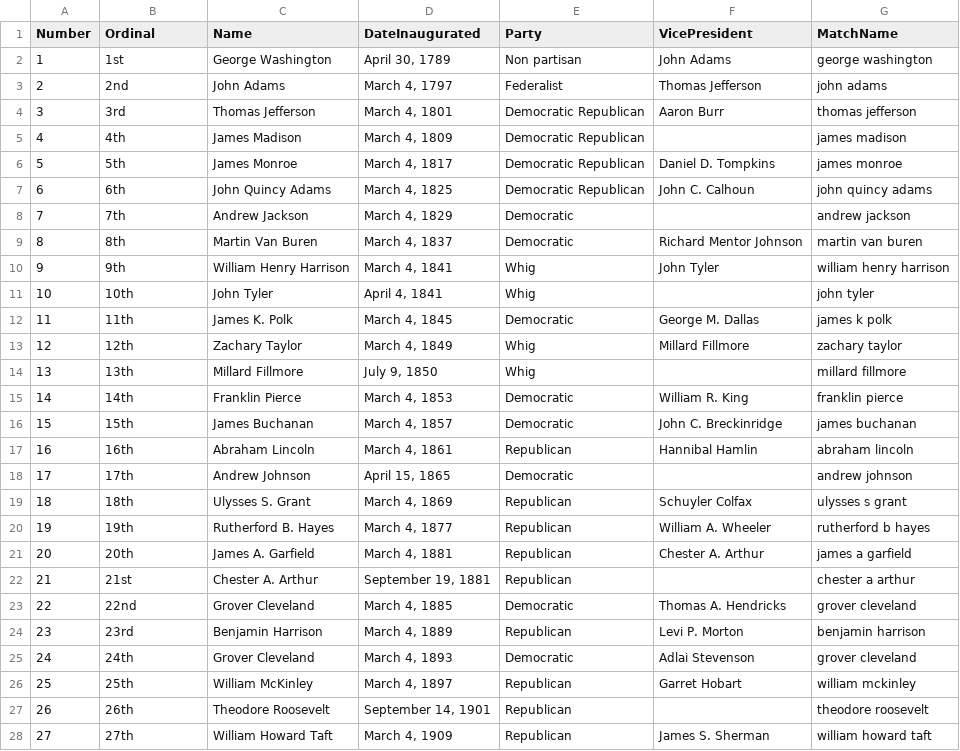
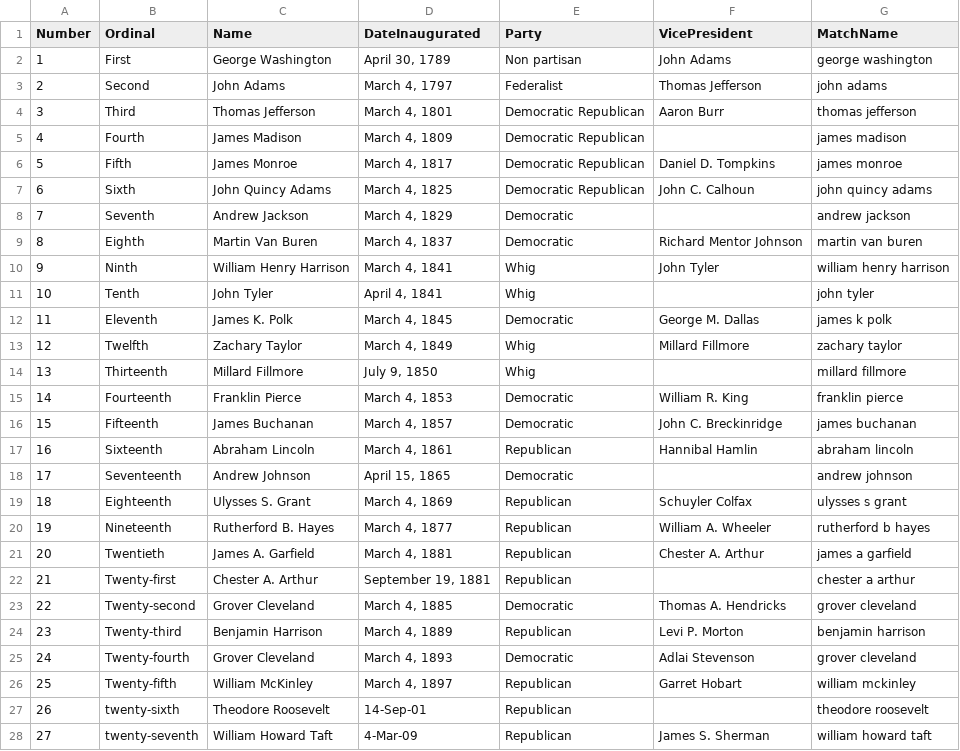
Before and after one commit to 13thsymphony/Toys, a CSV file: AlexaPresidentInfo/UsPresidents.csv, drawn as a sheet; only a part is shown; the diff covers the shown part only.

```diff
--- a/AlexaPresidentInfo/UsPresidents.csv
+++ b/AlexaPresidentInfo/UsPresidents.csv
@@ -1,28 +1,28 @@
 Number,Ordinal,Name,DateInaugurated,Party,VicePresident,MatchName
-1,1st,George Washington,"April 30, 1789",Non partisan,John Adams,george washington
-2,2nd,John Adams,"March 4, 1797",Federalist,Thomas Jefferson,john adams
-3,3rd,Thomas Jefferson,"March 4, 1801",Democratic Republican,Aaron Burr,thomas jefferson
-4,4th,James Madison,"March 4, 1809",Democratic Republican,,james madison
-5,5th,James Monroe,"March 4, 1817",Democratic Republican,Daniel D. Tompkins,james monroe
-6,6th,John Quincy Adams,"March 4, 1825",Democratic Republican,John C. Calhoun,john quincy adams
-7,7th,Andrew Jackson,"March 4, 1829",Democratic,,andrew jackson
-8,8th,Martin Van Buren,"March 4, 1837",Democratic,Richard Mentor Johnson,martin van buren
-9,9th,William Henry Harrison,"March 4, 1841",Whig,John Tyler,william henry harrison
-10,10th,John Tyler,"April 4, 1841",Whig,,john tyler
-11,11th,James K. Polk,"March 4, 1845",Democratic,George M. Dallas,james k polk
-12,12th,Zachary Taylor,"March 4, 1849",Whig,Millard Fillmore,zachary taylor
-13,13th,Millard Fillmore,"July 9, 1850",Whig,,millard fillmore
-14,14th,Franklin Pierce,"March 4, 1853",Democratic,William R. King,franklin pierce
-15,15th,James Buchanan,"March 4, 1857",Democratic,John C. Breckinridge,james buchanan
-16,16th,Abraham Lincoln,"March 4, 1861",Republican,Hannibal Hamlin,abraham lincoln
-17,17th,Andrew Johnson,"April 15, 1865",Democratic,,andrew johnson
-18,18th,Ulysses S. Grant,"March 4, 1869",Republican,Schuyler Colfax,ulysses s grant
-19,19th,Rutherford B. Hayes,"March 4, 1877",Republican,William A. Wheeler,rutherford b hayes
-20,20th,James A. Garfield,"March 4, 1881",Republican,Chester A. Arthur,james a garfield
-21,21st,Chester A. Arthur,"September 19, 1881",Republican,,chester a arthur
-22,22nd,Grover Cleveland,"March 4, 1885",Democratic,Thomas A. Hendricks,grover cleveland
-23,23rd,Benjamin Harrison,"March 4, 1889",Republican,Levi P. Morton,benjamin harrison
-24,24th,Grover Cleveland,"March 4, 1893",Democratic,Adlai Stevenson,grover cleveland
-25,25th,William McKinley,"March 4, 1897",Republican,Garret Hobart,william mckinley
-26,26th,Theodore Roosevelt,"September 14, 1901",Republican,,theodore roosevelt
-27,27th,William Howard Taft,"March 4, 1909",Republican,James S. Sherman,william howard taft
+1,First,George Washington,"April 30, 1789",Non partisan,John Adams,george washington
+2,Second,John Adams,"March 4, 1797",Federalist,Thomas Jefferson,john adams
+3,Third,Thomas Jefferson,"March 4, 1801",Democratic Republican,Aaron Burr,thomas jefferson
+4,Fourth,James Madison,"March 4, 1809",Democratic Republican,,james madison
+5,Fifth,James Monroe,"March 4, 1817",Democratic Republican,Daniel D. Tompkins,james monroe
+6,Sixth,John Quincy Adams,"March 4, 1825",Democratic Republican,John C. Calhoun,john quincy adams
+7,Seventh,Andrew Jackson,"March 4, 1829",Democratic,,andrew jackson
+8,Eighth,Martin Van Buren,"March 4, 1837",Democratic,Richard Mentor Johnson,martin van buren
+9,Ninth,William Henry Harrison,"March 4, 1841",Whig,John Tyler,william henry harrison
+10,Tenth,John Tyler,"April 4, 1841",Whig,,john tyler
+11,Eleventh,James K. Polk,"March 4, 1845",Democratic,George M. Dallas,james k polk
+12,Twelfth,Zachary Taylor,"March 4, 1849",Whig,Millard Fillmore,zachary taylor
+13,Thirteenth,Millard Fillmore,"July 9, 1850",Whig,,millard fillmore
+14,Fourteenth,Franklin Pierce,"March 4, 1853",Democratic,William R. King,franklin pierce
+15,Fifteenth,James Buchanan,"March 4, 1857",Democratic,John C. Breckinridge,james buchanan
+16,Sixteenth,Abraham Lincoln,"March 4, 1861",Republican,Hannibal Hamlin,abraham lincoln
+17,Seventeenth,Andrew Johnson,"April 15, 1865",Democratic,,andrew johnson
+18,Eighteenth,Ulysses S. Grant,"March 4, 1869",Republican,Schuyler Colfax,ulysses s grant
+19,Nineteenth,Rutherford B. Hayes,"March 4, 1877",Republican,William A. Wheeler,rutherford b hayes
+20,Twentieth,James A. Garfield,"March 4, 1881",Republican,Chester A. Arthur,james a garfield
+21,Twenty-first,Chester A. Arthur,"September 19, 1881",Republican,,chester a arthur
+22,Twenty-second,Grover Cleveland,"March 4, 1885",Democratic,Thomas A. Hendricks,grover cleveland
+23,Twenty-third,Benjamin Harrison,"March 4, 1889",Republican,Levi P. Morton,benjamin harrison
+24,Twenty-fourth,Grover Cleveland,"March 4, 1893",Democratic,Adlai Stevenson,grover cleveland
+25,Twenty-fifth,William McKinley,"March 4, 1897",Republican,Garret Hobart,william mckinley
+26,twenty-sixth,Theodore Roosevelt,14-Sep-01,Republican,,theodore roosevelt
+27,twenty-seventh,William Howard Taft,4-Mar-09,Republican,James S. Sherman,william howard taft
```
Also changed, not shown: 33 edited cells elsewhere in this file, 2 other files.
